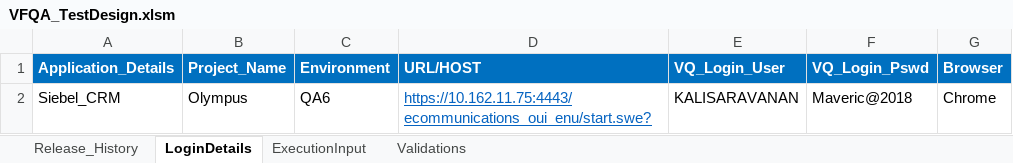
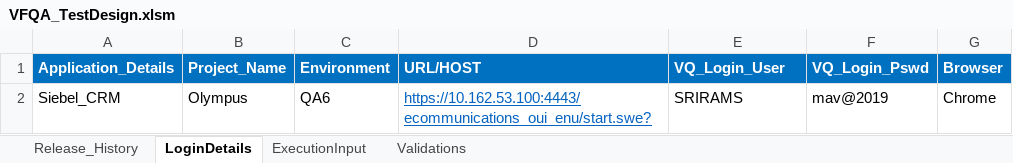
Before and after one commit to imran0404y/VFQA_Parallel, an Excel workbook: Directory/VFQA_TestDesign.xlsm, sheet LoginDetails, drawn as a sheet; values as stored, in another font and other column widths than the file's, no borders; the diff names each change by its address in the sheet, - before the commit and + after, or states it on an @@ line.

```diff
--- a/Directory/VFQA_TestDesign.xlsm (sheet LoginDetails)
+++ b/Directory/VFQA_TestDesign.xlsm (sheet LoginDetails)
-D2 (URL/HOST): https://10.162.11.75:4443/ecommunications_oui_enu/start.swe?
+D2 (URL/HOST): https://10.162.53.100:4443/ecommunications_oui_enu/start.swe?
-E2 (VQ_Login_User): KALISARAVANAN
+E2 (VQ_Login_User): SRIRAMS
-F2 (VQ_Login_Pswd): Maveric@2018
+F2 (VQ_Login_Pswd): mav@2019
```
Also changed, not shown: sheet ExecutionInput, sheet Validations, Framework/Database/TestDataDB.xlsx, Framework/Storage/ObjectRepository.xlsx, 1 other file.
